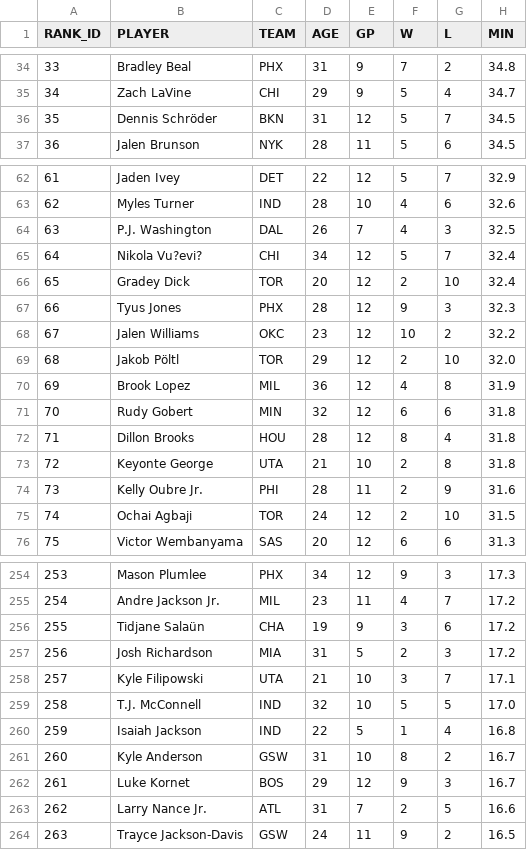
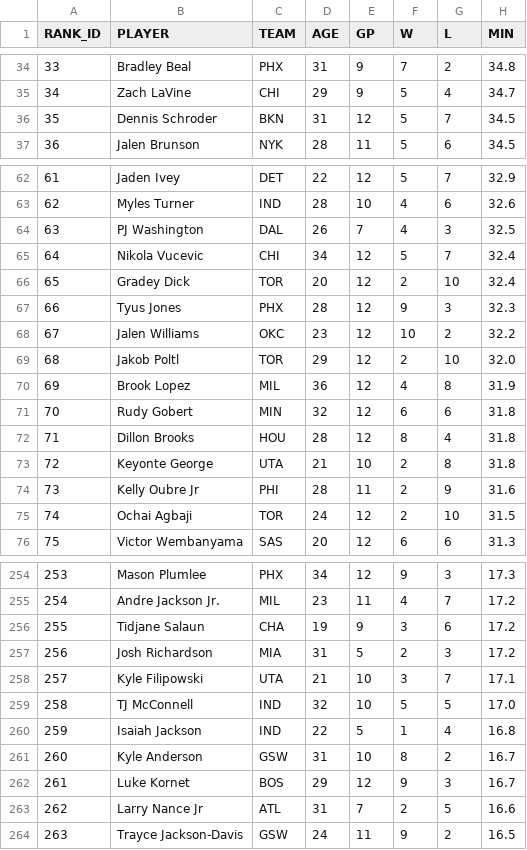
Before and after one commit to OviedoVR/NBA-players-efficiency, a CSV file: data/playerstats15112024.csv, drawn as a sheet; only a part is shown, gaps mark what is left out; the diff covers the shown part only; the diff names each change by its address in the sheet, - before the commit and + after, or states it on an @@ line.

```diff
--- a/data/playerstats15112024.csv
+++ b/data/playerstats15112024.csv
-B36 (PLAYER): Dennis Schröder
+B36 (PLAYER): Dennis Schroder
-B64 (PLAYER): P.J. Washington
+B64 (PLAYER): PJ Washington
-B65 (PLAYER): Nikola Vu?evi?
+B65 (PLAYER): Nikola Vucevic
-B69 (PLAYER): Jakob Pöltl
+B69 (PLAYER): Jakob Poltl
-B74 (PLAYER): Kelly Oubre Jr.
+B74 (PLAYER): Kelly Oubre Jr
-B256 (PLAYER): Tidjane Salaün
+B256 (PLAYER): Tidjane Salaun
-B259 (PLAYER): T.J. McConnell
+B259 (PLAYER): TJ McConnell
-B263 (PLAYER): Larry Nance Jr.
+B263 (PLAYER): Larry Nance Jr
```
Also changed, not shown: 14 edited cells elsewhere in this file, 1 other file.
